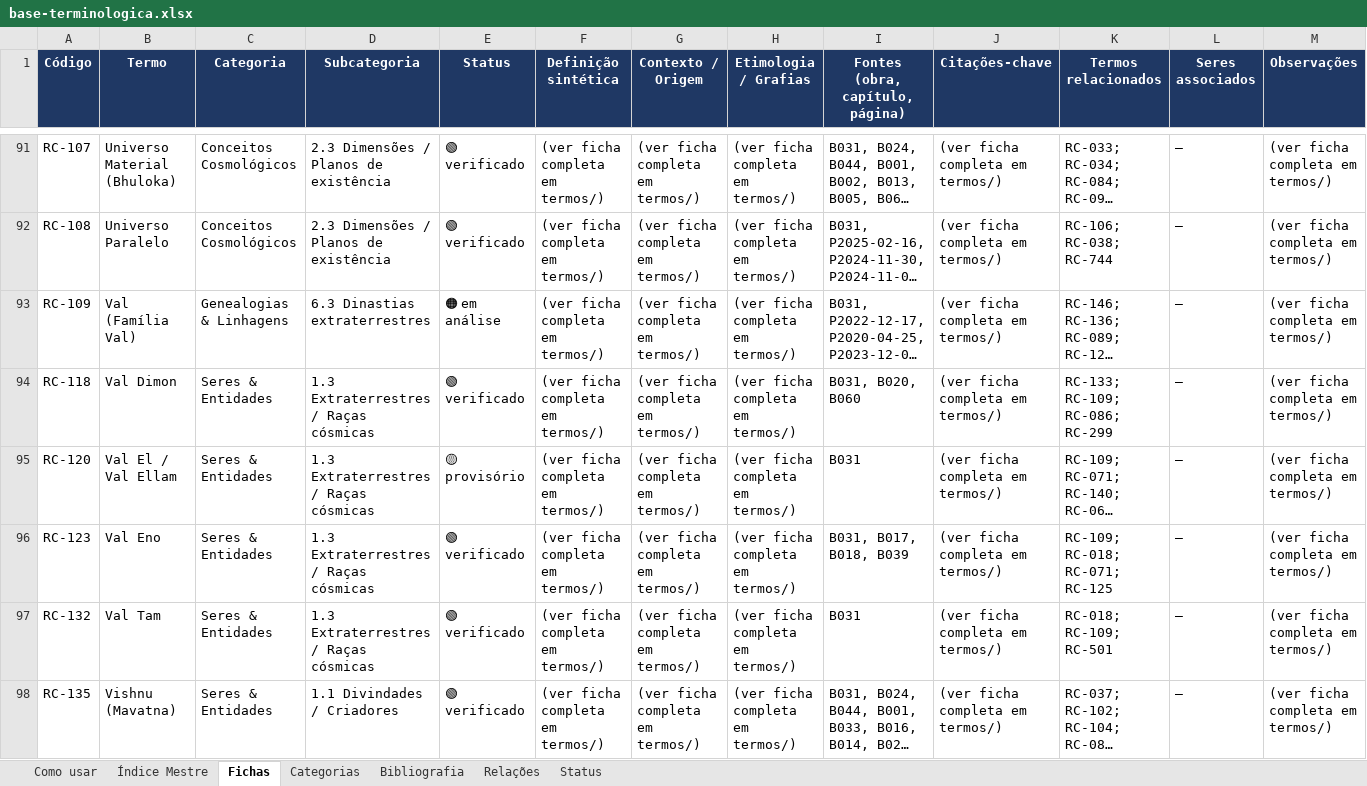
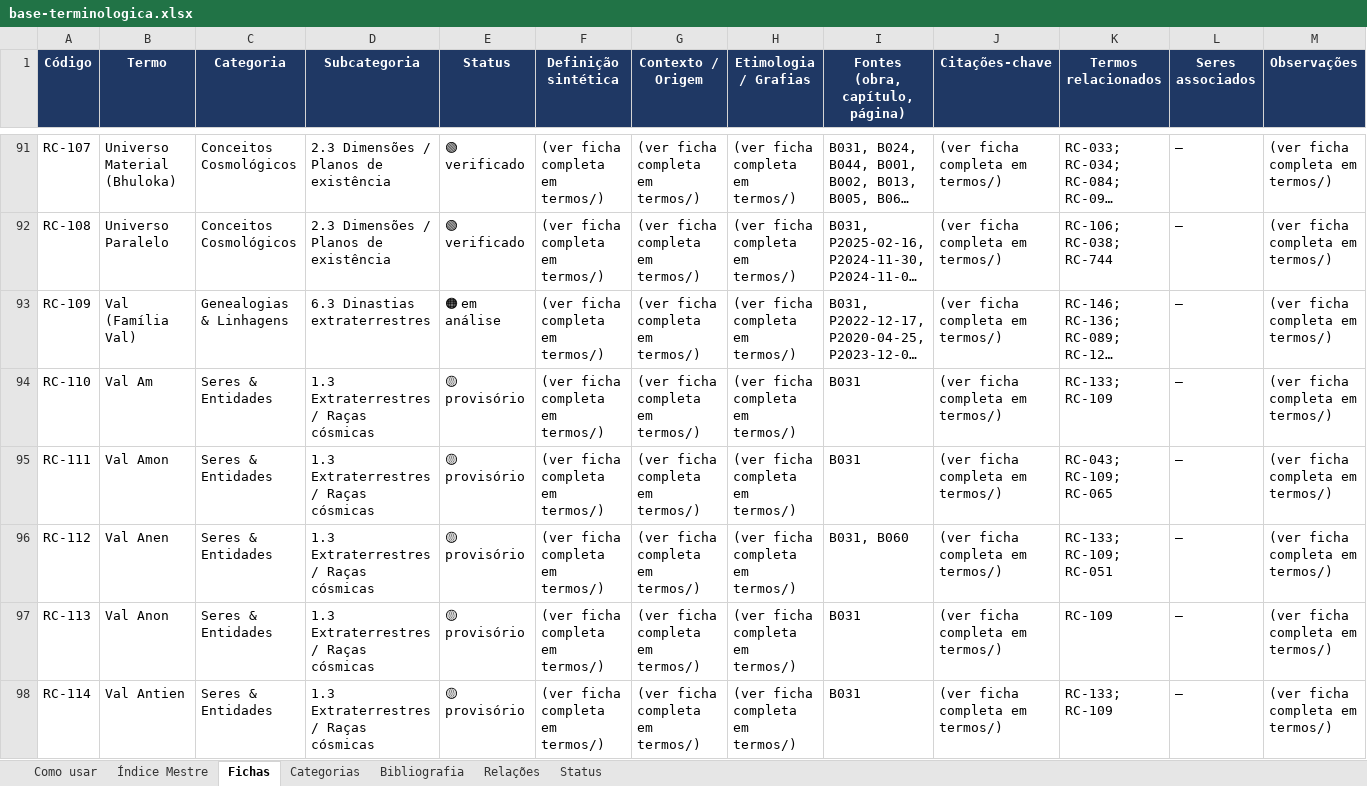
Before and after one commit to institutocura-maker/Termos-RC, an Excel workbook: base-terminologica.xlsx, sheet Fichas, drawn as a sheet; only a part is shown, gaps mark what is left out; the shorter side is filled out with more unchanged rows; long unchanged cells end in …; values as stored, in another font and other column widths than the file's, no borders; rows hold the shown columns only; the diff covers the shown part only; the diff names each change by its address in the sheet, - before the commit and + after, or states it on an @@ line.

Commit message:
U47 — R1 · lote 4: os 25 Val/Yel do glossário da B031 (bloco único, sem V)
Despacho do Curador: escopo aprovado integralmente, execução em BLOCO ÚNICO de 25
termos («o instrumento v2 demonstrou estabilidade e velocidade, eliminando a
necessidade de fatiar um grupo coeso da mesma fonte») e V presuntivo mantido
revogado.

Materializados: RC-110 Val Am · RC-111 Val Amon · RC-112 Val Anen · RC-113 Val Anon ·
RC-114 Val Antien · RC-115 Val Aten · RC-116 Val Bon · RC-117 Val Den · RC-119 Val Ean ·
RC-121 Val Elliah · RC-122 Val Ellieh · RC-124 Val Eon · RC-125 Val Gevi ·
RC-126 Val Geon · RC-128 Val Ilon · RC-129 Val Pen · RC-130 Val Sean ·
RC-131 Val Sion · RC-133 Val dos Corpos Perdidos ou Dimensionados · RC-137 Yel Adrax ·
RC-138 Yel Am · RC-139 Yel Breasil · RC-140 Yel Liam · RC-141 Yel Lupon ·
RC-143 Yel Luziel.

- 79 fragmentos verbatim intra-linha conferidos byte a byte — 0 falhas.
- Fonte única B031 (glossário L3890-4112), com três reforços no corpo da obra:
  L1742 (Família Yel: primeiro Yel urgido), L1776-1777 (Família Val: primeiro Val
  urgido = Val Anon), L3255 (relação dos cinco do Conselho).
- SEM V: ficha False->True com status PRESERVADO (provisório). Nenhuma nasce 🟢.

O portão B barrou um erro de transcrição antes de qualquer escrita: o fragmento
final de Val Pen foi ancorado em L4026 quando está em L4027 (contagem feita de
memória). Corrigido e reconferido — lição da U41 valendo de novo: transcrever
citação de memória é o único modo de furar a conferência byte a byte.

Três achados ficam registrados nas fichas, sem resolução (falta despacho):
  1. Val Bon x Val Dimon — o verbete de Val Bon atribui a Val Dimon a migração que
     termina em Astréia; o verbete de Val Dimon a termina em Pandora. Divergência
     interna da fonte, transmitida como está.
  2. Yel Am (RC-138) x Yel Liam (RC-140) — dois códigos para o mesmo biodemo, antes
     e depois da fusão do código genético com Val El.
  3. Grafia — a relação do Conselho (L3255) grafa «Val Eliah»/«Val Elieh»; os
     verbetes próprios grafam «Val Elliah»/«Val Ellieh».

Suíte 21/21 (T13 732 · T14 0 divergentes · T15 732/0) · verificador 946/732/1887 ·
5 builds na ordem · status inalterado 572🟢/212🟡/102🟠/60⚪ · GAP 239->214 ·
família B v2: 132 -> 107 restantes.

Co-authored-by: arena-agent <297053741+arena-agent@users.noreply.github.com>

```diff
--- a/base-terminologica.xlsx (sheet Fichas)
+++ b/base-terminologica.xlsx (sheet Fichas)
+row 94: RC-110 | Val Am | Seres & Entidades | 1.3 Extraterrestres / Raças cósmicas | 🟡 provisório | (ver ficha completa em termos/) | (ver ficha completa em termos/) | (ver ficha completa em termos/) | B031 | (ver ficha completa em termos/) | RC-133; RC-109 | — | (ver ficha completa em termos/)
+row 95: RC-111 | Val Amon | Seres & Entidades | 1.3 Extraterrestres / Raças cósmicas | 🟡 provisório | (ver ficha completa em termos/) | (ver ficha completa em termos/) | (ver ficha completa em termos/) | B031 | (ver ficha completa em termos/) | RC-043; RC-109; RC-065 | — | (ver ficha completa em termos/)
+row 96: RC-112 | Val Anen | Seres & Entidades | 1.3 Extraterrestres / Raças cósmicas | 🟡 provisório | (ver ficha completa em termos/) | (ver ficha completa em termos/) | (ver ficha completa em termos/) | B031, B060 | (ver ficha completa em termos/) | RC-133; RC-109; RC-051 | — | (ver ficha completa em termos/)
+row 97: RC-113 | Val Anon | Seres & Entidades | 1.3 Extraterrestres / Raças cósmicas | 🟡 provisório | (ver ficha completa em termos/) | (ver ficha completa em termos/) | (ver ficha completa em termos/) | B031 | (ver ficha completa em termos/) | RC-109 | — | (ver ficha completa em termos/)
+row 98: RC-114 | Val Antien | Seres & Entidades | 1.3 Extraterrestres / Raças cósmicas | 🟡 provisório | (ver ficha completa em termos/) | (ver ficha completa em termos/) | (ver ficha completa em termos/) | B031 | (ver ficha completa em termos/) | RC-133; RC-109 | — | (ver ficha completa em termos/)
```
Also changed, not shown: 20 added rows elsewhere in this sheet, sheet Índice Mestre, 34 other files.
